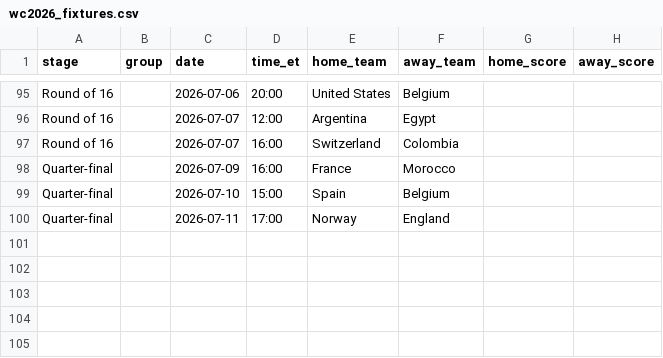
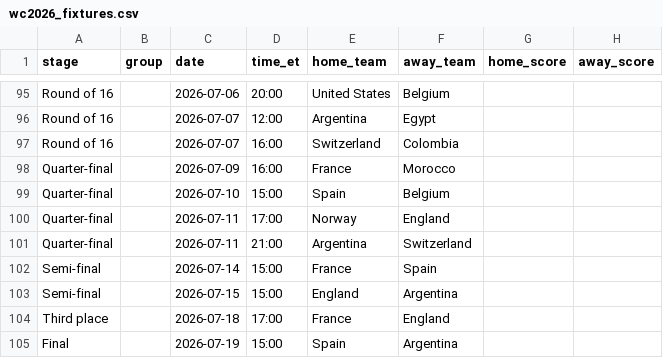
Before and after one commit to Brock-Chain/WC2026-predictor, a CSV file: data/wc2026_fixtures.csv, drawn as a sheet; only a part is shown, gaps mark what is left out.

```diff
--- a/data/wc2026_fixtures.csv
+++ b/data/wc2026_fixtures.csv
@@ -100 +100,6 @@ Quarter-final,,2026-07-10,15:00,Spain,Belgium,,
 Quarter-final,,2026-07-11,17:00,Norway,England,,
+Quarter-final,,2026-07-11,21:00,Argentina,Switzerland,,
+Semi-final,,2026-07-14,15:00,France,Spain,,
+Semi-final,,2026-07-15,15:00,England,Argentina,,
+Third place,,2026-07-18,17:00,France,England,,
+Final,,2026-07-19,15:00,Spain,Argentina,,
```
Also changed, not shown: 4 other files.
